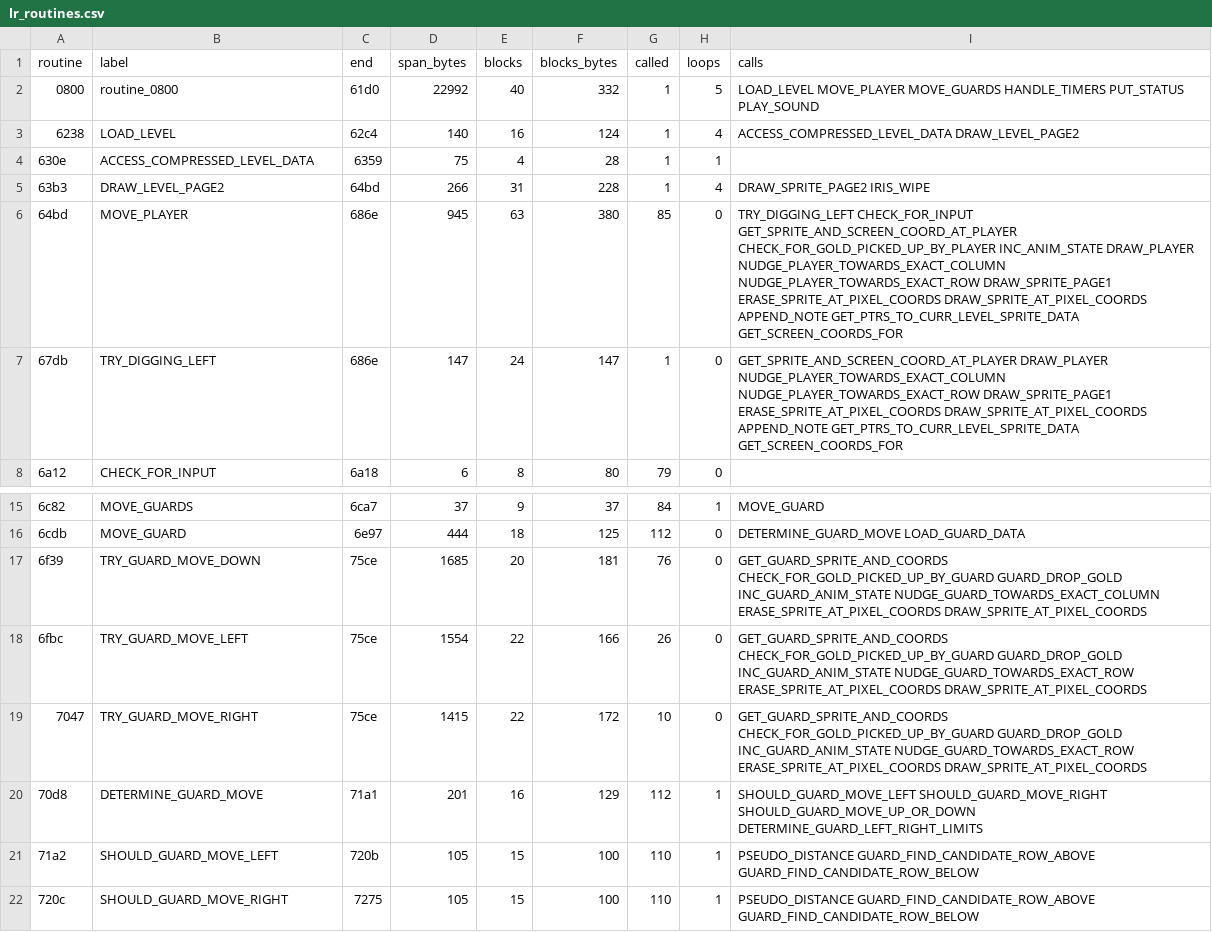
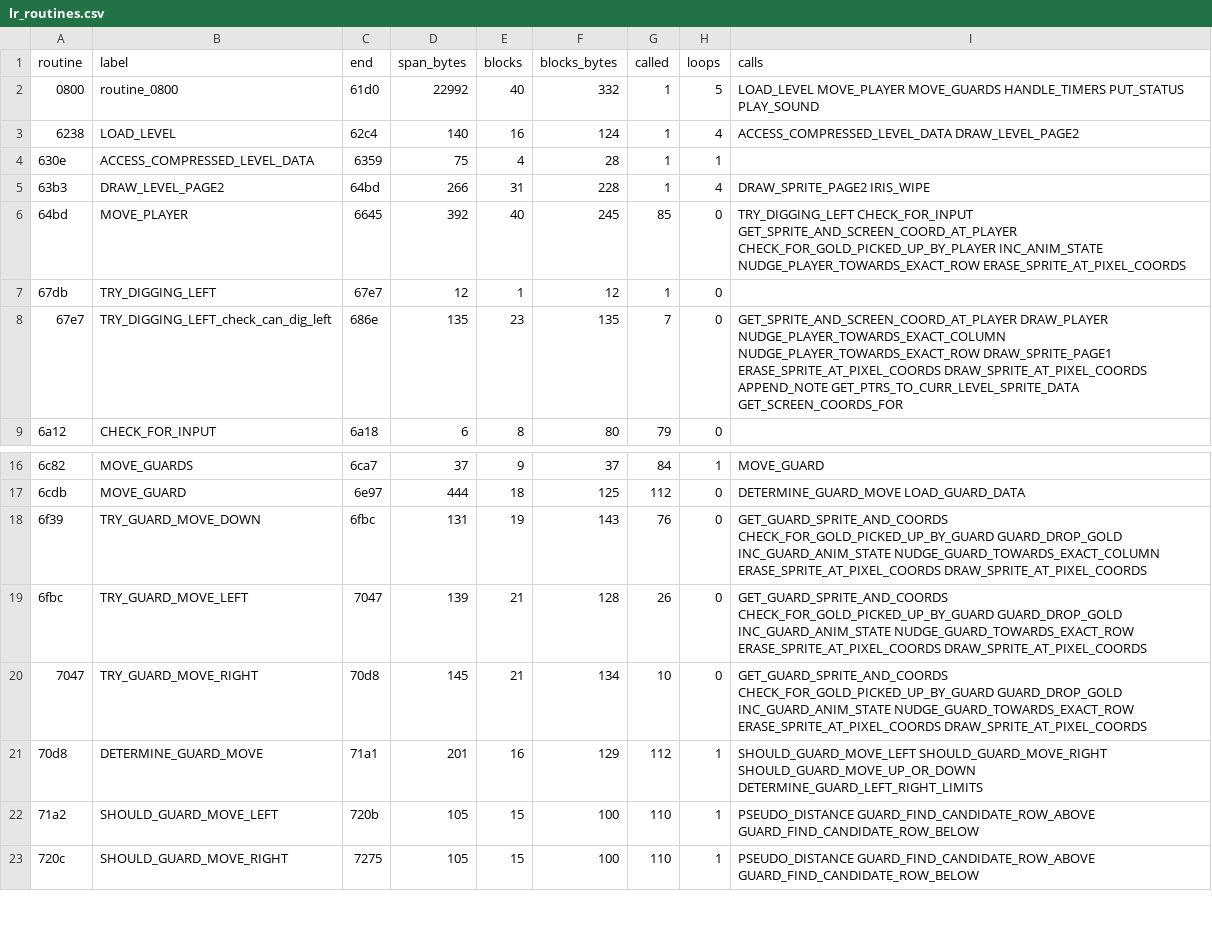
Before and after one commit to fschuhi/papple2, a CSV file: docs/reports/lr_basic_blocks_analysis/lr_routines.csv, drawn as a sheet; only a part is shown, gaps mark what is left out; the diff covers the shown part only.

Commit message:
shared blocks

```diff
--- a/docs/reports/lr_basic_blocks_analysis/lr_routines.csv
+++ b/docs/reports/lr_basic_blocks_analysis/lr_routines.csv
@@ -5,4 +5,5 @@ routine,label,end,span_bytes,blocks,blocks_bytes,called,loops,calls
 63b3,DRAW_LEVEL_PAGE2,64bd,266,31,228,1,4,DRAW_SPRITE_PAGE2 IRIS_WIPE
-64bd,MOVE_PLAYER,686e,945,63,380,85,0,TRY_DIGGING_LEFT CHECK_FOR_INPUT GET_SPRITE_AND_SCREEN_COORD_AT_PLAYER CHECK_FOR_GOLD_PICKED_UP_BY_PLAYER INC_ANIM_STATE DRAW_PLAYER NUDGE_PLAYER_TOWARDS_EXACT_COLUMN NUDGE_PLAYER_TOWARDS_EXACT_ROW DRAW_SPRITE_PAGE1 ERASE_SPRITE_AT_PIXEL_COORDS DRAW_SPRITE_AT_PIXEL_COORDS APPEND_NOTE GET_PTRS_TO_CURR_LEVEL_SPRITE_DATA GET_SCREEN_COORDS_FOR
-67db,TRY_DIGGING_LEFT,686e,147,24,147,1,0,GET_SPRITE_AND_SCREEN_COORD_AT_PLAYER DRAW_PLAYER NUDGE_PLAYER_TOWARDS_EXACT_COLUMN NUDGE_PLAYER_TOWARDS_EXACT_ROW DRAW_SPRITE_PAGE1 ERASE_SPRITE_AT_PIXEL_COORDS DRAW_SPRITE_AT_PIXEL_COORDS APPEND_NOTE GET_PTRS_TO_CURR_LEVEL_SPRITE_DATA GET_SCREEN_COORDS_FOR
+64bd,MOVE_PLAYER,6645,392,40,245,85,0,TRY_DIGGING_LEFT CHECK_FOR_INPUT GET_SPRITE_AND_SCREEN_COORD_AT_PLAYER CHECK_FOR_GOLD_PICKED_UP_BY_PLAYER INC_ANIM_STATE NUDGE_PLAYER_TOWARDS_EXACT_ROW ERASE_SPRITE_AT_PIXEL_COORDS
+67db,TRY_DIGGING_LEFT,67e7,12,1,12,1,0,
+67e7,TRY_DIGGING_LEFT_check_can_dig_left,686e,135,23,135,7,0,GET_SPRITE_AND_SCREEN_COORD_AT_PLAYER DRAW_PLAYER NUDGE_PLAYER_TOWARDS_EXACT_COLUMN NUDGE_PLAYER_TOWARDS_EXACT_ROW DRAW_SPRITE_PAGE1 ERASE_SPRITE_AT_PIXEL_COORDS DRAW_SPRITE_AT_PIXEL_COORDS APPEND_NOTE GET_PTRS_TO_CURR_LEVEL_SPRITE_DATA GET_SCREEN_COORDS_FOR
 6a12,CHECK_FOR_INPUT,6a18,6,8,80,79,0,
@@ -16,5 +17,5 @@ routine,label,end,span_bytes,blocks,blocks_bytes,called,loops,calls
 6cdb,MOVE_GUARD,6e97,444,18,125,112,0,DETERMINE_GUARD_MOVE LOAD_GUARD_DATA
-6f39,TRY_GUARD_MOVE_DOWN,75ce,1685,20,181,76,0,GET_GUARD_SPRITE_AND_COORDS CHECK_FOR_GOLD_PICKED_UP_BY_GUARD GUARD_DROP_GOLD INC_GUARD_ANIM_STATE NUDGE_GUARD_TOWARDS_EXACT_COLUMN ERASE_SPRITE_AT_PIXEL_COORDS DRAW_SPRITE_AT_PIXEL_COORDS
-6fbc,TRY_GUARD_MOVE_LEFT,75ce,1554,22,166,26,0,GET_GUARD_SPRITE_AND_COORDS CHECK_FOR_GOLD_PICKED_UP_BY_GUARD GUARD_DROP_GOLD INC_GUARD_ANIM_STATE NUDGE_GUARD_TOWARDS_EXACT_ROW ERASE_SPRITE_AT_PIXEL_COORDS DRAW_SPRITE_AT_PIXEL_COORDS
-7047,TRY_GUARD_MOVE_RIGHT,75ce,1415,22,172,10,0,GET_GUARD_SPRITE_AND_COORDS CHECK_FOR_GOLD_PICKED_UP_BY_GUARD GUARD_DROP_GOLD INC_GUARD_ANIM_STATE NUDGE_GUARD_TOWARDS_EXACT_ROW ERASE_SPRITE_AT_PIXEL_COORDS DRAW_SPRITE_AT_PIXEL_COORDS
+6f39,TRY_GUARD_MOVE_DOWN,6fbc,131,19,143,76,0,GET_GUARD_SPRITE_AND_COORDS CHECK_FOR_GOLD_PICKED_UP_BY_GUARD GUARD_DROP_GOLD INC_GUARD_ANIM_STATE NUDGE_GUARD_TOWARDS_EXACT_COLUMN ERASE_SPRITE_AT_PIXEL_COORDS DRAW_SPRITE_AT_PIXEL_COORDS
+6fbc,TRY_GUARD_MOVE_LEFT,7047,139,21,128,26,0,GET_GUARD_SPRITE_AND_COORDS CHECK_FOR_GOLD_PICKED_UP_BY_GUARD GUARD_DROP_GOLD INC_GUARD_ANIM_STATE NUDGE_GUARD_TOWARDS_EXACT_ROW ERASE_SPRITE_AT_PIXEL_COORDS DRAW_SPRITE_AT_PIXEL_COORDS
+7047,TRY_GUARD_MOVE_RIGHT,70d8,145,21,134,10,0,GET_GUARD_SPRITE_AND_COORDS CHECK_FOR_GOLD_PICKED_UP_BY_GUARD GUARD_DROP_GOLD INC_GUARD_ANIM_STATE NUDGE_GUARD_TOWARDS_EXACT_ROW ERASE_SPRITE_AT_PIXEL_COORDS DRAW_SPRITE_AT_PIXEL_COORDS
 70d8,DETERMINE_GUARD_MOVE,71a1,201,16,129,112,1,SHOULD_GUARD_MOVE_LEFT SHOULD_GUARD_MOVE_RIGHT SHOULD_GUARD_MOVE_UP_OR_DOWN DETERMINE_GUARD_LEFT_RIGHT_LIMITS
```
Also changed, not shown: 4 added rows and 30 edited cells elsewhere in this file, 5 other files.
